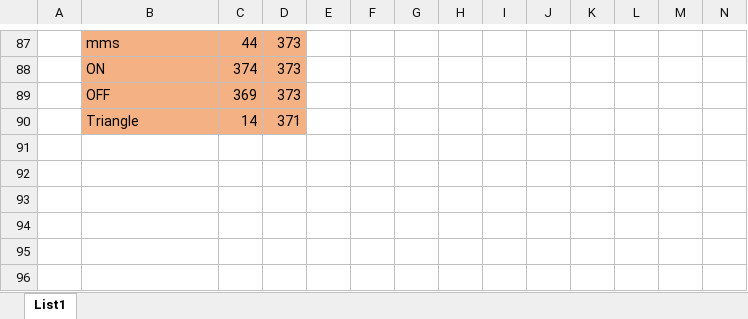
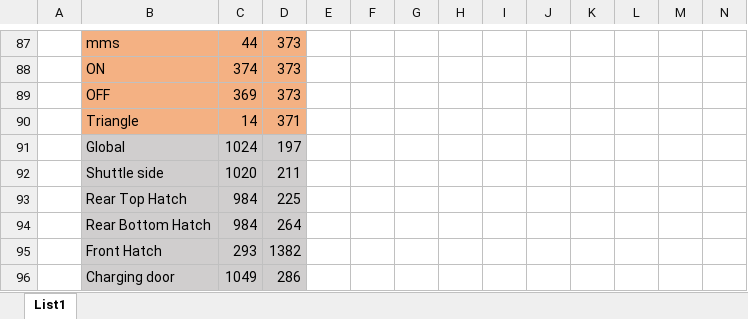
Before and after one commit to LeonardoGolouh/HMI-Export, an Excel workbook: Export position.xlsx, sheet List1, drawn as a sheet; only a part is shown, gaps mark what is left out; values as stored, in another font and other column widths than the file's, no borders; conditional formats not drawn; rows hold the shown columns only; the diff names each change by its address in the sheet, - before the commit and + after, or states it on an @@ line.

```diff
--- a/Export position.xlsx (sheet List1)
+++ b/Export position.xlsx (sheet List1)
+row 91:  | Global | 1024 | 197
+row 92:  | Shuttle side | 1020 | 211
+row 93:  | Rear Top Hatch | 984 | 225
+row 94:  | Rear Bottom Hatch | 984 | 264
+row 95:  | Front Hatch | 293 | 1382
+row 96:  | Charging door | 1049 | 286
```
Also changed, not shown: 35 other files.
